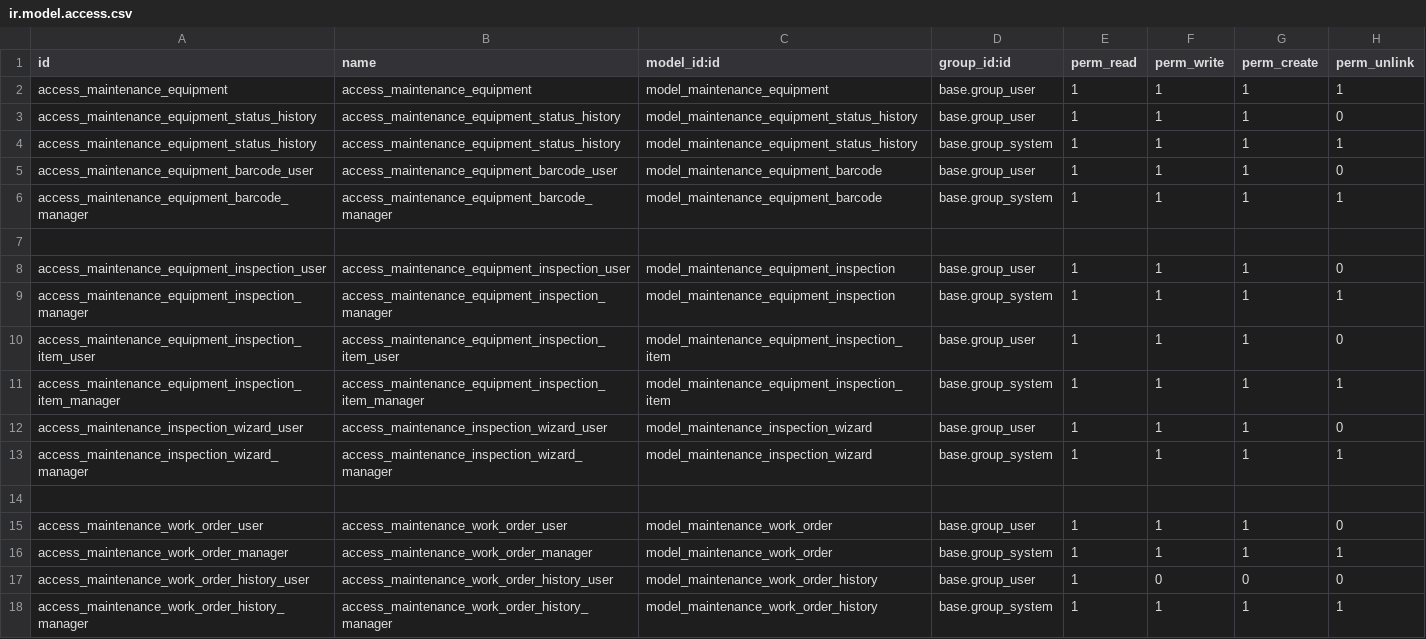
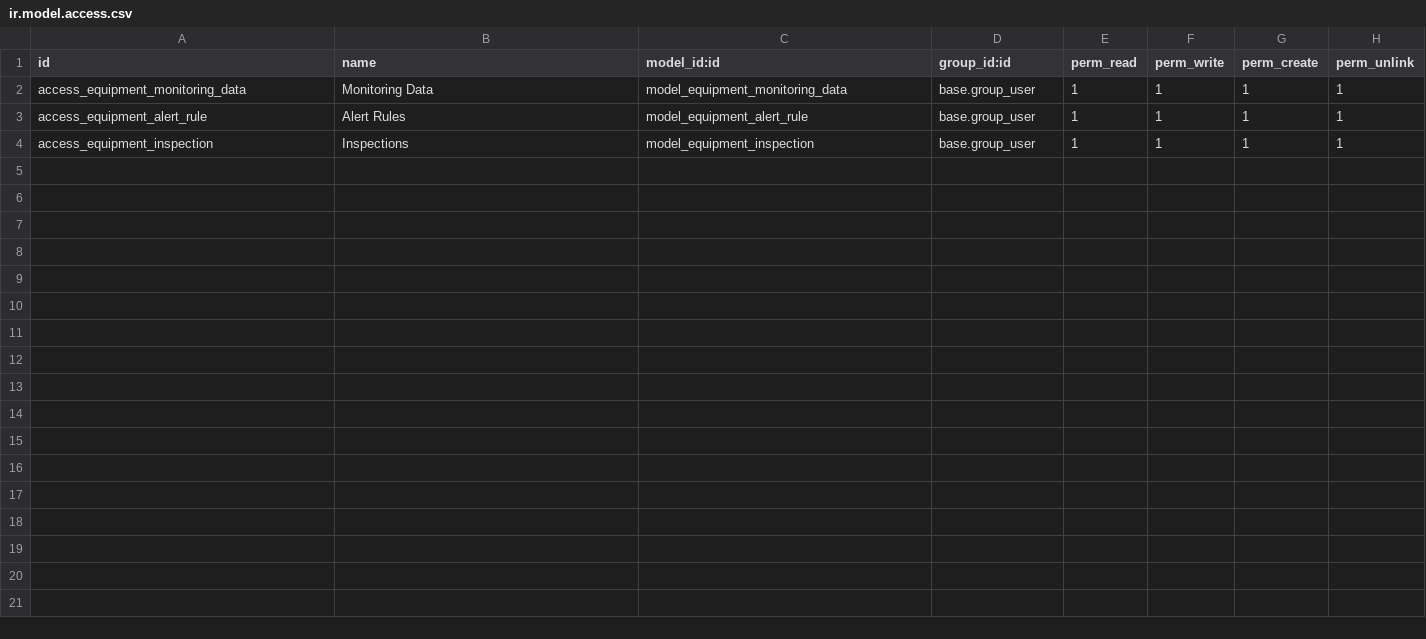
Before and after one commit to duodoo-ai/duodoo-odoo-diagnoser, a CSV file: oudu_maintenance/security/ir.model.access.csv, drawn as a sheet.

```diff
--- a/oudu_maintenance/security/ir.model.access.csv
+++ b/oudu_maintenance/security/ir.model.access.csv
@@ -1,18 +1,4 @@
 id,name,model_id:id,group_id:id,perm_read,perm_write,perm_create,perm_unlink
-access_maintenance_equipment,access_maintenance_equipment,model_maintenance_equipment,base.group_user,1,1,1,1
-access_maintenance_equipment_status_history,access_maintenance_equipment_status_history,model_maintenance_equipment_status_history,base.group_user,1,1,1,0
-access_maintenance_equipment_status_history,access_maintenance_equipment_status_history,model_maintenance_equipment_status_history,base.group_system,1,1,1,1
-access_maintenance_equipment_barcode_user,access_maintenance_equipment_barcode_user,model_maintenance_equipment_barcode,base.group_user,1,1,1,0
-access_maintenance_equipment_barcode_manager,access_maintenance_equipment_barcode_manager,model_maintenance_equipment_barcode,base.group_system,1,1,1,1
-
-access_maintenance_equipment_inspection_user,access_maintenance_equipment_inspection_user,model_maintenance_equipment_inspection,base.group_user,1,1,1,0
-access_maintenance_equipment_inspection_manager,access_maintenance_equipment_inspection_manager,model_maintenance_equipment_inspection,base.group_system,1,1,1,1
-access_maintenance_equipment_inspection_item_user,access_maintenance_equipment_inspection_item_user,model_maintenance_equipment_inspection_item,base.group_user,1,1,1,0
-access_maintenance_equipment_inspection_item_manager,access_maintenance_equipment_inspection_item_manager,model_maintenance_equipment_inspection_item,base.group_system,1,1,1,1
-access_maintenance_inspection_wizard_user,access_maintenance_inspection_wizard_user,model_maintenance_inspection_wizard,base.group_user,1,1,1,0
-access_maintenance_inspection_wizard_manager,access_maintenance_inspection_wizard_manager,model_maintenance_inspection_wizard,base.group_system,1,1,1,1
-
-access_maintenance_work_order_user,access_maintenance_work_order_user,model_maintenance_work_order,base.group_user,1,1,1,0
-access_maintenance_work_order_manager,access_maintenance_work_order_manager,model_maintenance_work_order,base.group_system,1,1,1,1
-access_maintenance_work_order_history_user,access_maintenance_work_order_history_user,model_maintenance_work_order_history,base.group_user,1,0,0,0
-access_maintenance_work_order_history_manager,access_maintenance_work_order_history_manager,model_maintenance_work_order_history,base.group_system,1,1,1,1
+access_equipment_monitoring_data,Monitoring Data,model_equipment_monitoring_data,base.group_user,1,1,1,1
+access_equipment_alert_rule,Alert Rules,model_equipment_alert_rule,base.group_user,1,1,1,1
+access_equipment_inspection,Inspections,model_equipment_inspection,base.group_user,1,1,1,1
```
Also changed, not shown: 50 other files.
